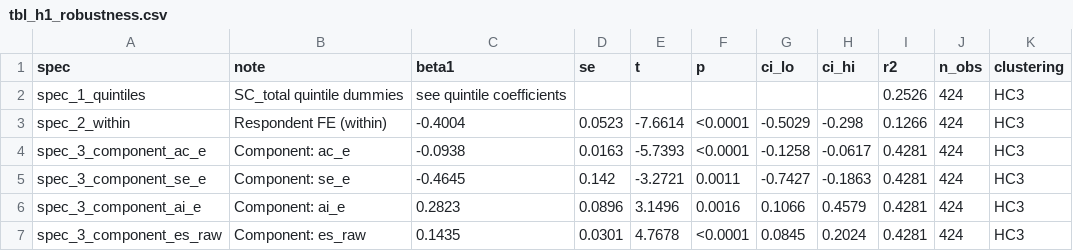
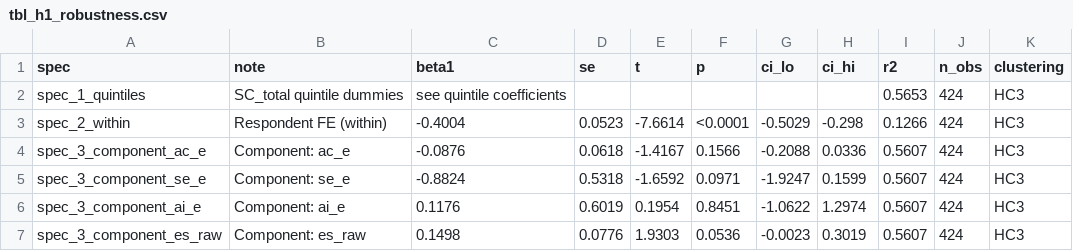
Before and after one commit to Amarows/thesis, a CSV file: results/tables/tbl_h1_robustness.csv, drawn as a sheet; only a part is shown; the diff covers the shown part only.

```diff
--- a/results/tables/tbl_h1_robustness.csv
+++ b/results/tables/tbl_h1_robustness.csv
@@ -1,7 +1,7 @@
 spec,note,beta1,se,t,p,ci_lo,ci_hi,r2,n_obs,clustering
-spec_1_quintiles,SC_total quintile dummies,see quintile coefficients,,,,,,0.2526,424,HC3
+spec_1_quintiles,SC_total quintile dummies,see quintile coefficients,,,,,,0.5653,424,HC3
 spec_2_within,Respondent FE (within),-0.4004,0.0523,-7.6614,<0.0001,-0.5029,-0.298,0.1266,424,HC3
-spec_3_component_ac_e,Component: ac_e,-0.0938,0.0163,-5.7393,<0.0001,-0.1258,-0.0617,0.4281,424,HC3
-spec_3_component_se_e,Component: se_e,-0.4645,0.142,-3.2721,0.0011,-0.7427,-0.1863,0.4281,424,HC3
-spec_3_component_ai_e,Component: ai_e,0.2823,0.0896,3.1496,0.0016,0.1066,0.4579,0.4281,424,HC3
-spec_3_component_es_raw,Component: es_raw,0.1435,0.0301,4.7678,<0.0001,0.0845,0.2024,0.4281,424,HC3
+spec_3_component_ac_e,Component: ac_e,-0.0876,0.0618,-1.4167,0.1566,-0.2088,0.0336,0.5607,424,HC3
+spec_3_component_se_e,Component: se_e,-0.8824,0.5318,-1.6592,0.0971,-1.9247,0.1599,0.5607,424,HC3
+spec_3_component_ai_e,Component: ai_e,0.1176,0.6019,0.1954,0.8451,-1.0622,1.2974,0.5607,424,HC3
+spec_3_component_es_raw,Component: es_raw,0.1498,0.0776,1.9303,0.0536,-0.0023,0.3019,0.5607,424,HC3
```
Also changed, not shown: 20 edited cells elsewhere in this file, results/tables/tbl_h1_main.csv, results/tables/tbl_h2_portfolio.csv, 3 other files.
